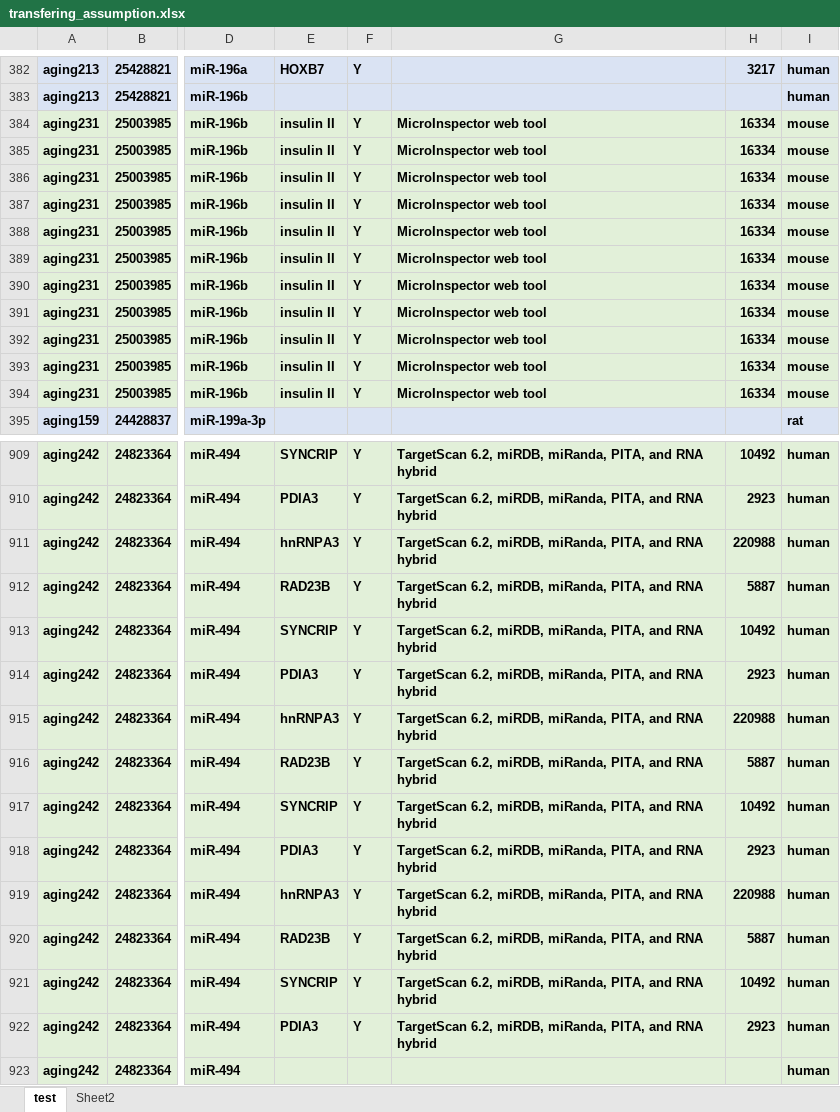
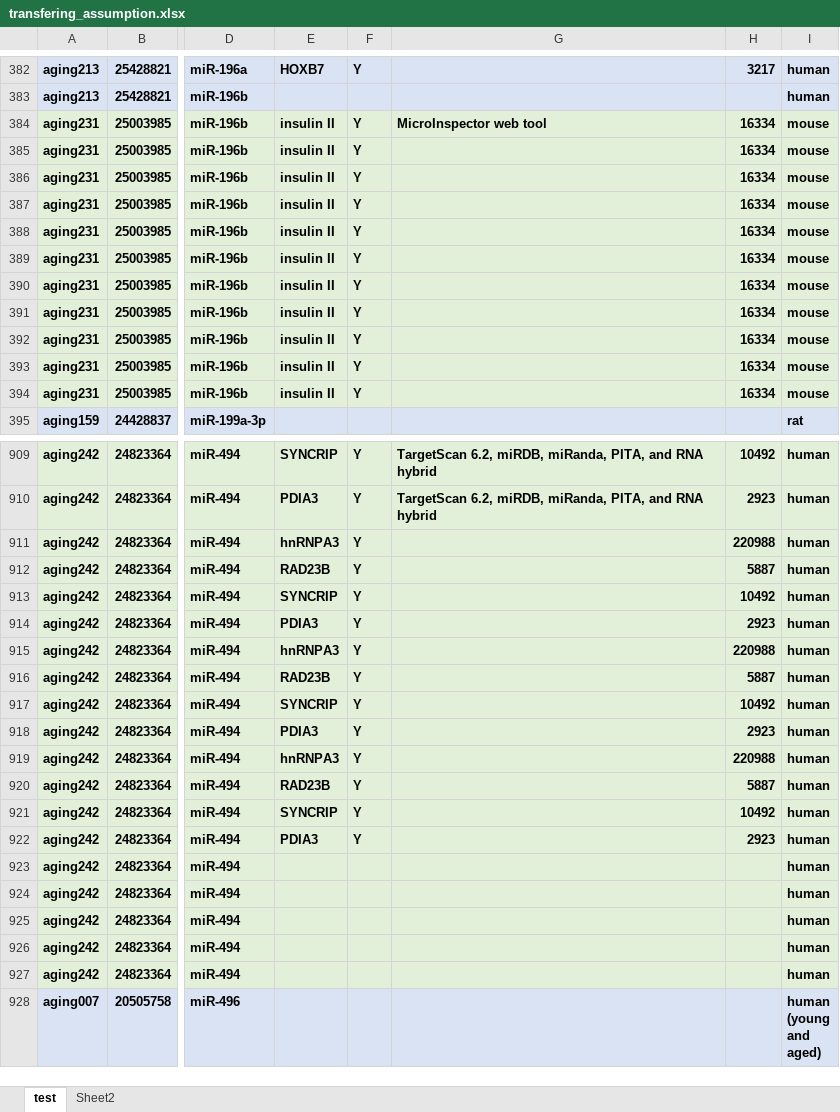
Before and after one commit to miraging/MIAGO, an Excel workbook: miago/docs/transfering_assumption.xlsx, sheet test, drawn as a sheet; only a part is shown, gaps mark what is left out; the shorter side is filled out with more unchanged rows; values as stored, in another font and other column widths than the file's, no borders; the diff covers the shown part only; the diff names each change by its address in the sheet, - before the commit and + after, or states it on an @@ line.

```diff
--- a/miago/docs/transfering_assumption.xlsx (sheet test)
+++ b/miago/docs/transfering_assumption.xlsx (sheet test)
-G385:G394: MicroInspector web tool
+G385:G394: (empty)
-G911:G922: TargetScan 6.2, miRDB, miRanda, PITA, and RNA hybrid
+G911:G922: (empty)
```
Also changed, not shown: 55 edited cells elsewhere in this sheet, 4 other files.
